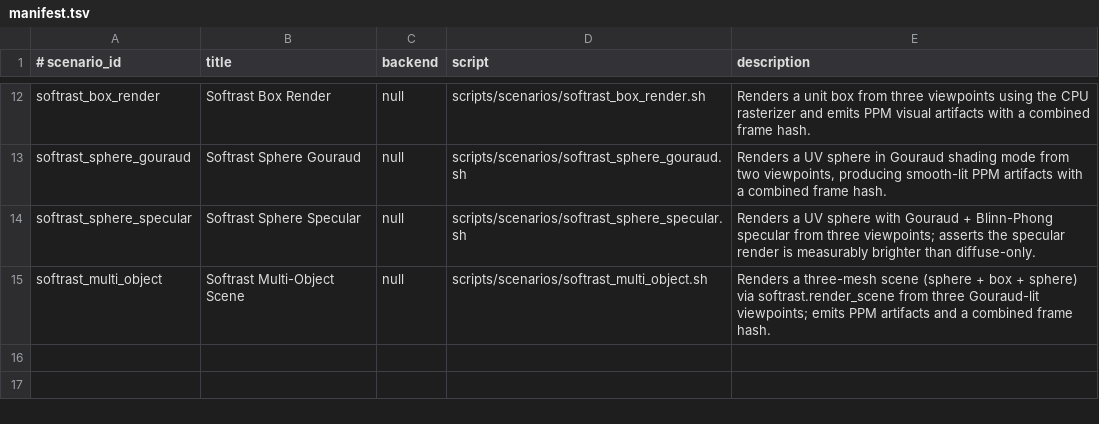
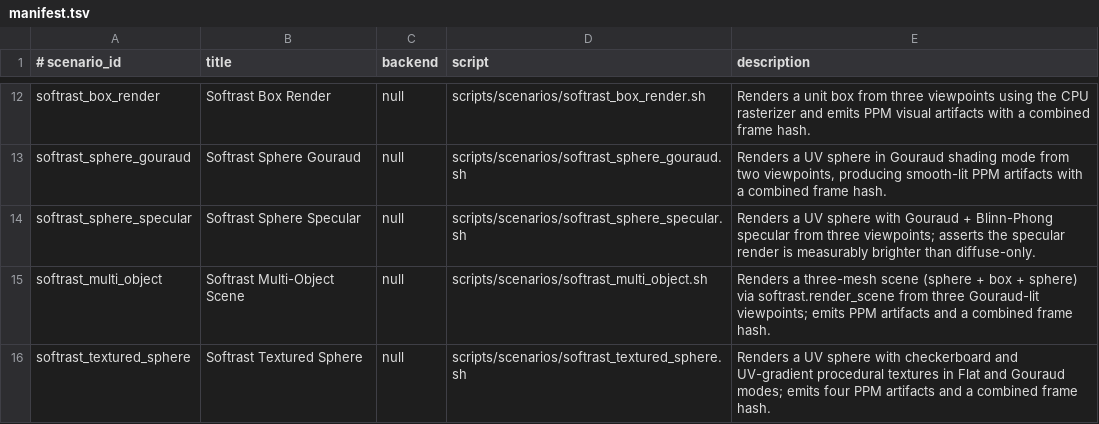
Before and after one commit to The-No-Hands-company/Nexus-Modeling, a TSV file: scripts/scenarios/manifest.tsv, drawn as a sheet; only a part is shown, gaps mark what is left out; the diff names each change by its address in the sheet, - before the commit and + after, or states it on an @@ line.

```diff
--- a/scripts/scenarios/manifest.tsv
+++ b/scripts/scenarios/manifest.tsv
+row 16: softrast_textured_sphere | Softrast Textured Sphere | null | scripts/scenarios/softrast_textured_sphere.sh | Renders a UV sphere with checkerboard and UV-gradient procedural textures in Flat and Gouraud modes; emits four PPM artifacts and a combined frame hash.
```
Also changed, not shown: 8 other files.
